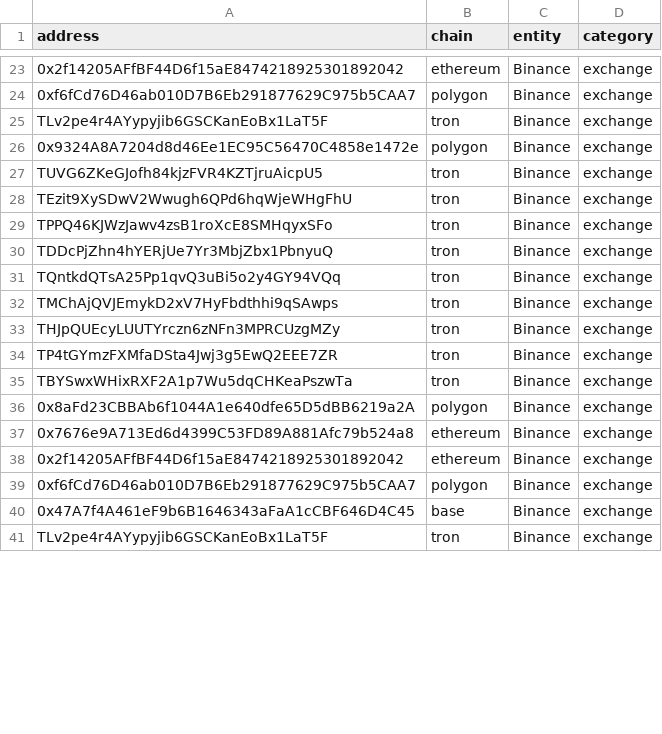
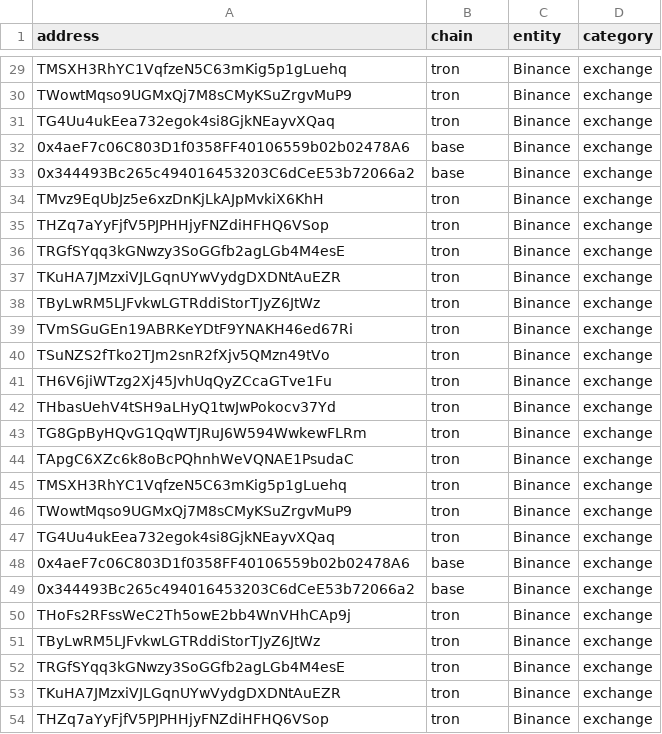
Before and after one commit to izayaaaaaaa/arkham-scraper, a CSV file: output_clean.csv, drawn as a sheet; only a part is shown, gaps mark what is left out; addresses are those after the commit; the diff covers the shown part only; the diff names each change by its address in the sheet, - before the commit and + after, or states it on an @@ line.

```diff
--- a/output_clean.csv
+++ b/output_clean.csv
-A29 (address): 0x2f14205AFfBF44D6f15aE8474218925301892042
+A29 (address): TMSXH3RhYC1VqfzeN5C63mKig5p1gLuehq
-B29 (chain): ethereum
+B29 (chain): tron
-A30 (address): 0xf6fCd76D46ab010D7B6Eb291877629C975b5CAA7
+A30 (address): TWowtMqso9UGMxQj7M8sCMyKSuZrgvMuP9
-B30 (chain): polygon
+B30 (chain): tron
-A31 (address): TLv2pe4r4AYypyjib6GSCKanEoBx1LaT5F
+A31 (address): TG4Uu4ukEea732egok4si8GjkNEayvXQaq
+row 32: 0x4aeF7c06C803D1f0358FF40106559b02b02478A6 | base | Binance | exchange
-A33 (address): 0x9324A8A7204d8d46Ee1EC95C56470C4858e1472e
+A33 (address): 0x344493Bc265c494016453203C6dCeE53b72066a2
-B33 (chain): polygon
+B33 (chain): base
-A34 (address): TUVG6ZKeGJofh84kjzFVR4KZTjruAicpU5
+A34 (address): TMvz9EqUbJz5e6xzDnKjLkAJpMvkiX6KhH
-A35 (address): TEzit9XySDwV2Wwugh6QPd6hqWjeWHgFhU
+A35 (address): THZq7aYyFjfV5PJPHHjyFNZdiHFHQ6VSop
-A36 (address): TPPQ46KJWzJawv4zsB1roXcE8SMHqyxSFo
+A36 (address): TRGfSYqq3kGNwzy3SoGGfb2agLGb4M4esE
-A37 (address): TDDcPjZhn4hYERjUe7Yr3MbjZbx1PbnyuQ
+A37 (address): TKuHA7JMzxiVJLGqnUYwVydgDXDNtAuEZR
-A38 (address): TQntkdQTsA25Pp1qvQ3uBi5o2y4GY94VQq
+A38 (address): TByLwRM5LJFvkwLGTRddiStorTJyZ6JtWz
-A39 (address): TMChAjQVJEmykD2xV7HyFbdthhi9qSAwps
+A39 (address): TVmSGuGEn19ABRKeYDtF9YNAKH46ed67Ri
+row 40: TSuNZS2fTko2TJm2snR2fXjv5QMzn49tVo | tron | Binance | exchange
-A41 (address): THJpQUEcyLUUTYrczn6zNFn3MPRCUzgMZy
+A41 (address): TH6V6jiWTzg2Xj45JvhUqQyZCcaGTve1Fu
-A42 (address): TP4tGYmzFXMfaDSta4Jwj3g5EwQ2EEE7ZR
+A42 (address): THbasUehV4tSH9aLHyQ1twJwPokocv37Yd
-A43 (address): TBYSwxWHixRXF2A1p7Wu5dqCHKeaPszwTa
+A43 (address): TG8GpByHQvG1QqWTJRuJ6W594WwkewFLRm
-A44 (address): 0x8aFd23CBBAb6f1044A1e640dfe65D5dBB6219a2A
+A44 (address): TApgC6XZc6k8oBcPQhnhWeVQNAE1PsudaC
-B44 (chain): polygon
+B44 (chain): tron
-A45 (address): 0x7676e9A713Ed6d4399C53FD89A881Afc79b524a8
+A45 (address): TMSXH3RhYC1VqfzeN5C63mKig5p1gLuehq
-B45 (chain): ethereum
+B45 (chain): tron
+row 46: TWowtMqso9UGMxQj7M8sCMyKSuZrgvMuP9 | tron | Binance | exchange
-A47 (address): 0x2f14205AFfBF44D6f15aE8474218925301892042
+A47 (address): TG4Uu4ukEea732egok4si8GjkNEayvXQaq
-B47 (chain): ethereum
+B47 (chain): tron
-A48 (address): 0xf6fCd76D46ab010D7B6Eb291877629C975b5CAA7
+A48 (address): 0x4aeF7c06C803D1f0358FF40106559b02b02478A6
-B48 (chain): polygon
+B48 (chain): base
-A49 (address): 0x47A7f4A461eF9b6B1646343aFaA1cCBF646D4C45
+A49 (address): 0x344493Bc265c494016453203C6dCeE53b72066a2
+row 50: THoFs2RFssWeC2Th5owE2bb4WnVHhCAp9j | tron | Binance | exchange
-A51 (address): TLv2pe4r4AYypyjib6GSCKanEoBx1LaT5F
+A51 (address): TByLwRM5LJFvkwLGTRddiStorTJyZ6JtWz
+row 52: TRGfSYqq3kGNwzy3SoGGfb2agLGb4M4esE | tron | Binance | exchange
+row 53: TKuHA7JMzxiVJLGqnUYwVydgDXDNtAuEZR | tron | Binance | exchange
+row 54: THZq7aYyFjfV5PJPHHjyFNZdiHFHQ6VSop | tron | Binance | exchange
```
Also changed, not shown: 25 added rows and 41 edited cells elsewhere in this file, 23 other files.
